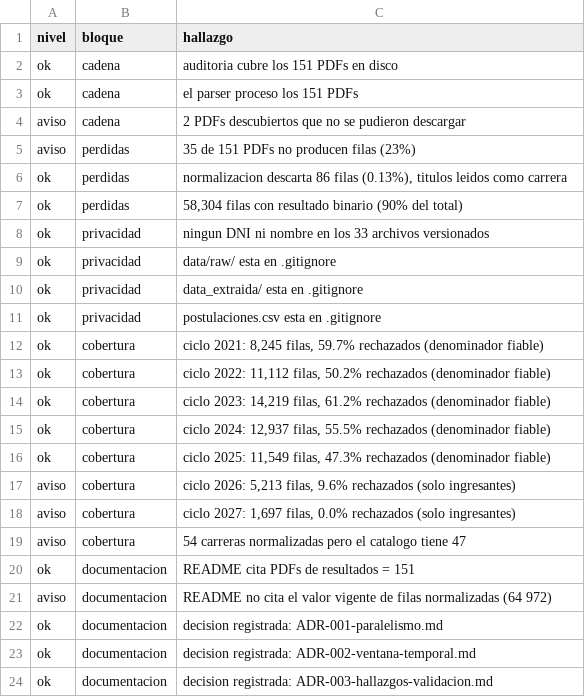
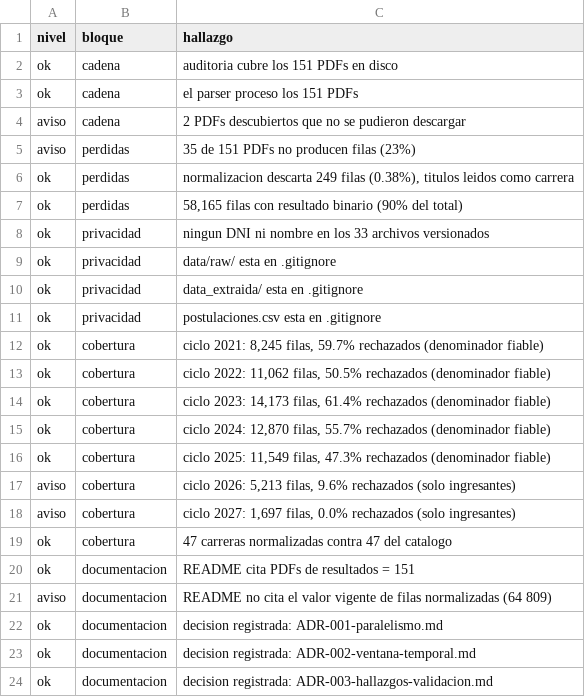
Before and after one commit to giandataengineer/UCSM-ADMISSION-ANALYTICS, a CSV file: ExtraccionPDF/data/auditoria_integral.csv, drawn as a sheet.

```diff
--- a/ExtraccionPDF/data/auditoria_integral.csv
+++ b/ExtraccionPDF/data/auditoria_integral.csv
@@ -5,4 +5,4 @@ aviso,cadena,2 PDFs descubiertos que no se pudieron descargar
 aviso,perdidas,35 de 151 PDFs no producen filas (23%)
-ok,perdidas,"normalizacion descarta 86 filas (0.13%), titulos leidos como carrera"
-ok,perdidas,"58,304 filas con resultado binario (90% del total)"
+ok,perdidas,"normalizacion descarta 249 filas (0.38%), titulos leidos como carrera"
+ok,perdidas,"58,165 filas con resultado binario (90% del total)"
 ok,privacidad,ningun DNI ni nombre en los 33 archivos versionados
@@ -12,5 +12,5 @@ ok,privacidad,postulaciones.csv esta en .gitignore
 ok,cobertura,"ciclo 2021:  8,245 filas, 59.7% rechazados (denominador fiable)"
-ok,cobertura,"ciclo 2022: 11,112 filas, 50.2% rechazados (denominador fiable)"
-ok,cobertura,"ciclo 2023: 14,219 filas, 61.2% rechazados (denominador fiable)"
-ok,cobertura,"ciclo 2024: 12,937 filas, 55.5% rechazados (denominador fiable)"
+ok,cobertura,"ciclo 2022: 11,062 filas, 50.5% rechazados (denominador fiable)"
+ok,cobertura,"ciclo 2023: 14,173 filas, 61.4% rechazados (denominador fiable)"
+ok,cobertura,"ciclo 2024: 12,870 filas, 55.7% rechazados (denominador fiable)"
 ok,cobertura,"ciclo 2025: 11,549 filas, 47.3% rechazados (denominador fiable)"
@@ -18,5 +18,5 @@ aviso,cobertura,"ciclo 2026:  5,213 filas,  9.6% rechazados (solo ingresantes)"
 aviso,cobertura,"ciclo 2027:  1,697 filas,  0.0% rechazados (solo ingresantes)"
-aviso,cobertura,54 carreras normalizadas pero el catalogo tiene 47
+ok,cobertura,47 carreras normalizadas contra 47 del catalogo
 ok,documentacion,README cita PDFs de resultados = 151
-aviso,documentacion,README no cita el valor vigente de filas normalizadas (64 972)
+aviso,documentacion,README no cita el valor vigente de filas normalizadas (64 809)
 ok,documentacion,decision registrada: ADR-001-paralelismo.md
```
Also changed, not shown: ExtraccionPDF/data_normalizada/gold/admision_por_carrera.csv, ExtraccionPDF/data_normalizada/gold/comparador_modalidad.csv, 2 other files.
